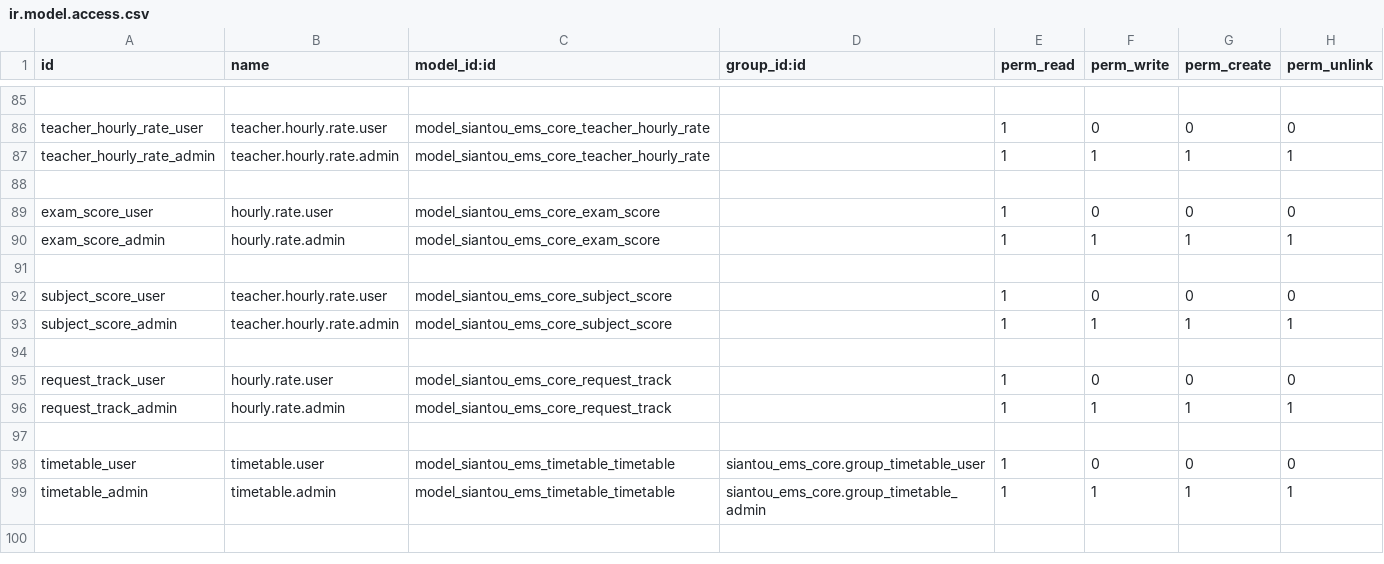
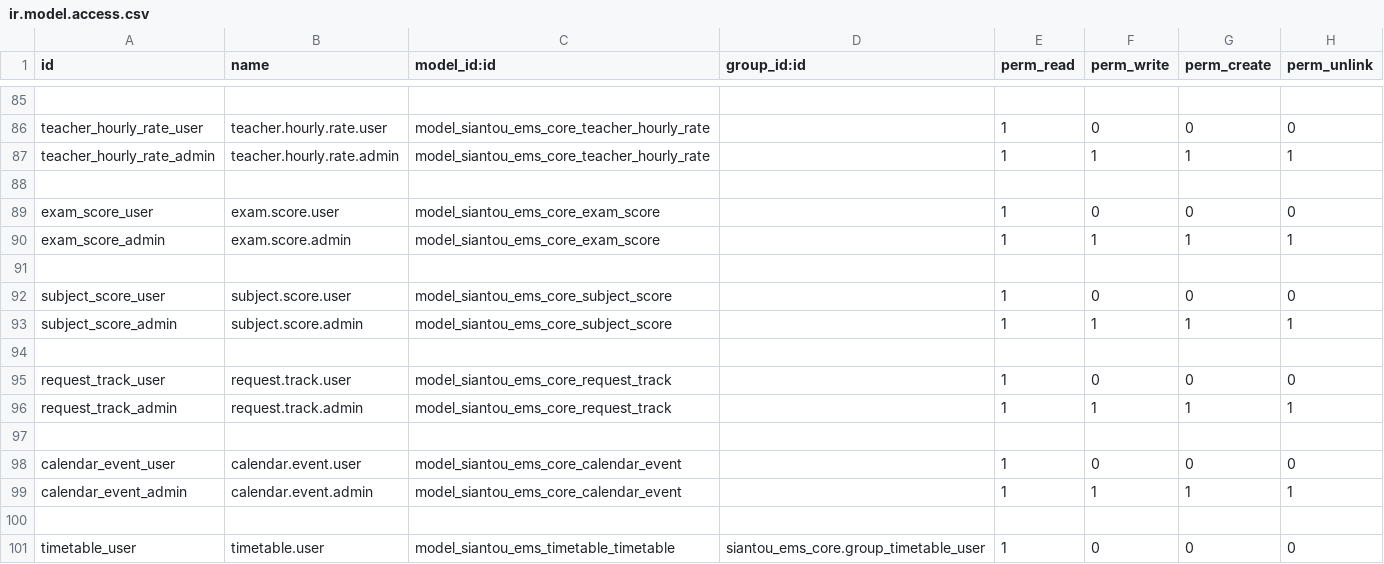
Before and after one commit to gaelfokou/odoo, a CSV file: modules/siantou_ems_core/security/ir.model.access.csv, drawn as a sheet; only a part is shown, gaps mark what is left out; the shorter side is filled out with more unchanged rows.

```diff
--- a/modules/siantou_ems_core/security/ir.model.access.csv
+++ b/modules/siantou_ems_core/security/ir.model.access.csv
@@ -88,10 +88,13 @@ teacher_hourly_rate_admin,teacher.hourly.rate.admin,model_siantou_ems_core_teach
 
-exam_score_user,hourly.rate.user,model_siantou_ems_core_exam_score,,1,0,0,0
-exam_score_admin,hourly.rate.admin,model_siantou_ems_core_exam_score,,1,1,1,1
+exam_score_user,exam.score.user,model_siantou_ems_core_exam_score,,1,0,0,0
+exam_score_admin,exam.score.admin,model_siantou_ems_core_exam_score,,1,1,1,1
 
-subject_score_user,teacher.hourly.rate.user,model_siantou_ems_core_subject_score,,1,0,0,0
-subject_score_admin,teacher.hourly.rate.admin,model_siantou_ems_core_subject_score,,1,1,1,1
+subject_score_user,subject.score.user,model_siantou_ems_core_subject_score,,1,0,0,0
+subject_score_admin,subject.score.admin,model_siantou_ems_core_subject_score,,1,1,1,1
 
-request_track_user,hourly.rate.user,model_siantou_ems_core_request_track,,1,0,0,0
-request_track_admin,hourly.rate.admin,model_siantou_ems_core_request_track,,1,1,1,1
+request_track_user,request.track.user,model_siantou_ems_core_request_track,,1,0,0,0
+request_track_admin,request.track.admin,model_siantou_ems_core_request_track,,1,1,1,1
+
+calendar_event_user,calendar.event.user,model_siantou_ems_core_calendar_event,,1,0,0,0
+calendar_event_admin,calendar.event.admin,model_siantou_ems_core_calendar_event,,1,1,1,1
 
```
Also changed, not shown: 3 other files.
